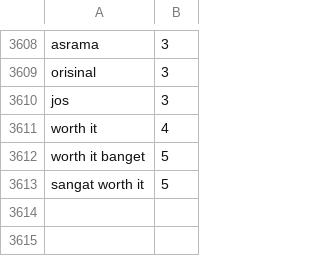
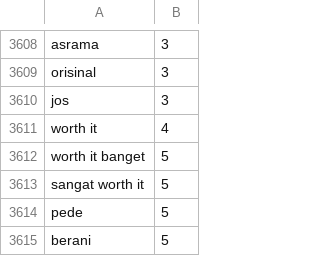
Before and after one commit to agateboy/proyekanalisissentimen, a CSV file: lexicon_positive.csv, drawn as a sheet; only a part is shown, gaps mark what is left out; the diff names each change by its address in the sheet, - before the commit and + after, or states it on an @@ line.

Commit message:
Update lexicon_positive.csv

```diff
--- a/lexicon_positive.csv
+++ b/lexicon_positive.csv
+row 3614: pede | 5
+row 3615: berani | 5
```
